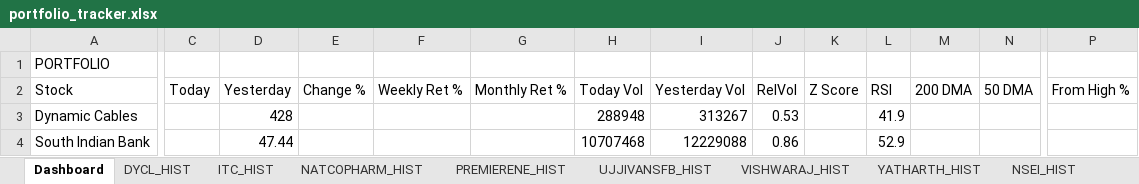
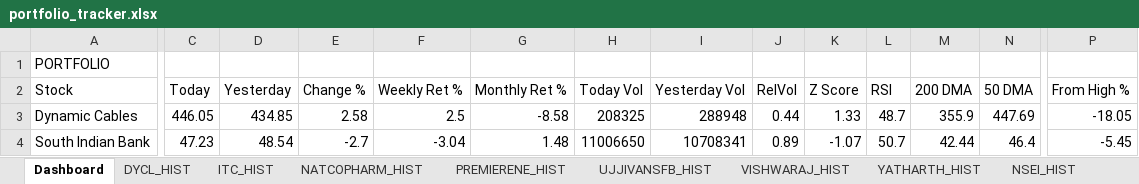
Before and after one commit to sams3011/portfolio-tracker, an Excel workbook: data/portfolio_tracker.xlsx, sheet Dashboard, drawn as a sheet; only a part is shown, gaps mark what is left out; values as stored, in another font and other column widths than the file's, no borders; the diff covers the shown part only; the diff names each change by its address in the sheet, - before the commit and + after, or states it on an @@ line.

```diff
--- a/data/portfolio_tracker.xlsx (sheet Dashboard)
+++ b/data/portfolio_tracker.xlsx (sheet Dashboard)
-C3 (Today): (empty)
+C3 (Today): 446.05
-D3 (Yesterday): 428
+D3 (Yesterday): 434.85
-E3 (Change %): (empty)
+E3 (Change %): 2.58
-F3 (Weekly Ret %): (empty)
+F3 (Weekly Ret %): 2.5
-G3 (Monthly Ret %): (empty)
+G3 (Monthly Ret %): -8.58
-H3 (Today Vol): 288948
+H3 (Today Vol): 208325
-I3 (Yesterday Vol): 313267
+I3 (Yesterday Vol): 288948
-J3 (RelVol): 0.53
+J3 (RelVol): 0.44
-K3 (Z Score): (empty)
+K3 (Z Score): 1.33
-L3 (RSI): 41.9
+L3 (RSI): 48.7
-M3 (200 DMA): (empty)
+M3 (200 DMA): 355.9
-N3 (50 DMA): (empty)
+N3 (50 DMA): 447.69
-P3 (From High %): (empty)
+P3 (From High %): -18.05
-C4 (Today): (empty)
+C4 (Today): 47.23
-D4 (Yesterday): 47.44
+D4 (Yesterday): 48.54
-E4 (Change %): (empty)
+E4 (Change %): -2.7
-F4 (Weekly Ret %): (empty)
+F4 (Weekly Ret %): -3.04
-G4 (Monthly Ret %): (empty)
+G4 (Monthly Ret %): 1.48
-H4 (Today Vol): 10707468
+H4 (Today Vol): 11006650
-I4 (Yesterday Vol): 12229088
+I4 (Yesterday Vol): 10708341
-J4 (RelVol): 0.86
+J4 (RelVol): 0.89
-K4 (Z Score): (empty)
+K4 (Z Score): -1.07
-L4 (RSI): 52.9
+L4 (RSI): 50.7
-M4 (200 DMA): (empty)
+M4 (200 DMA): 42.44
-N4 (50 DMA): (empty)
+N4 (50 DMA): 46.4
-P4 (From High %): (empty)
+P4 (From High %): -5.45
```
Also changed, not shown: 150 edited cells elsewhere in this sheet, sheet SOUTHBANK_HIST, sheet BFLAFL_HIST, sheet RENUKA_HIST, sheet VISHWARAJ_HIST, sheet PREMIERENE_HIST, sheet ITC_HIST, 10 more sheets, 1 other file.
